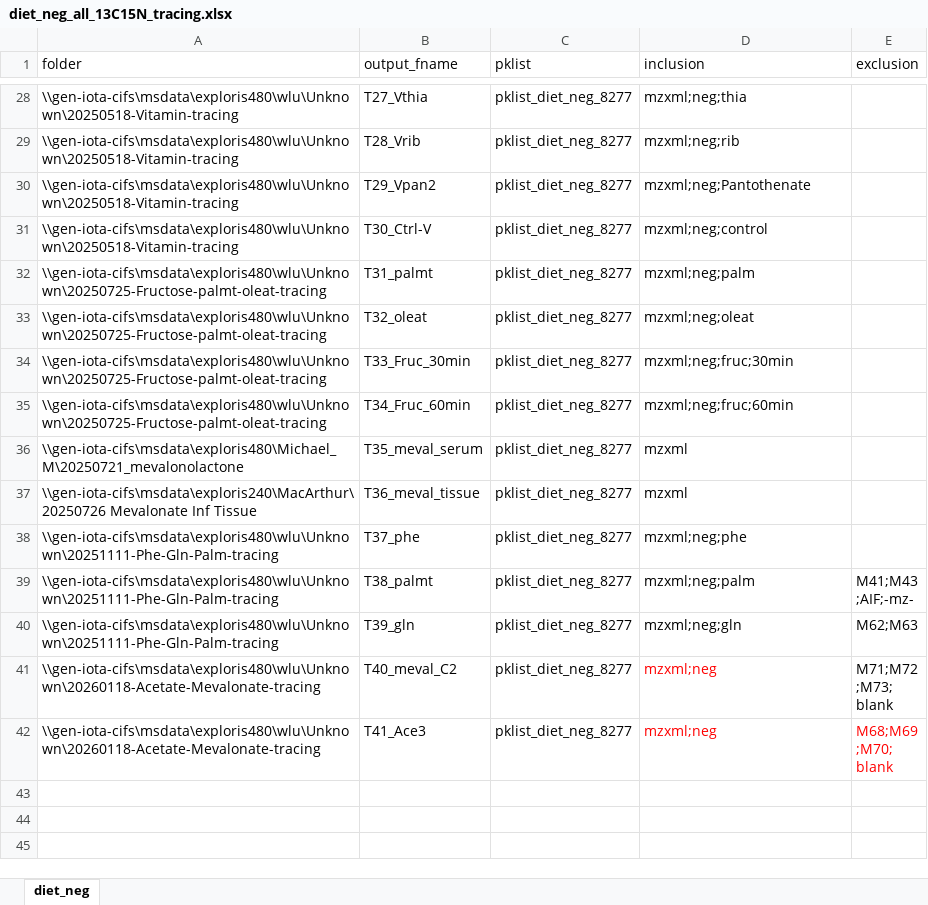
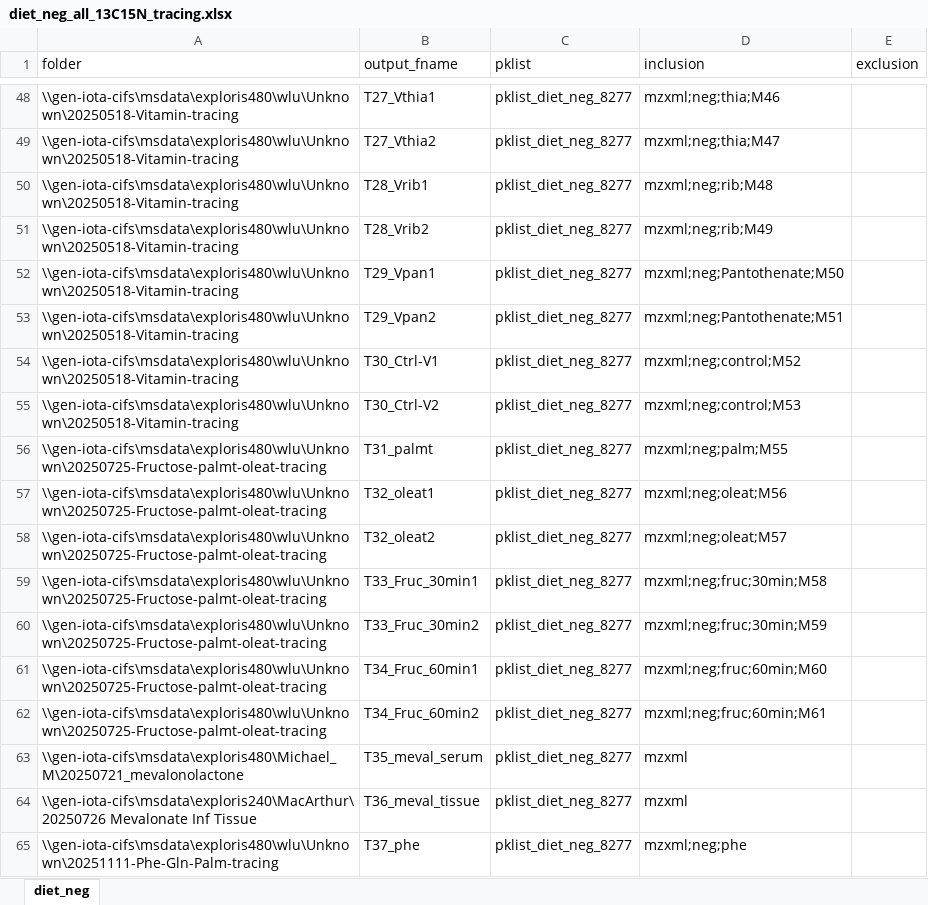
Before and after one commit to xxing9703/autopeak, an Excel workbook: jobs13C15N/diet_neg_all_13C15N_tracing.xlsx, sheet diet_neg, drawn as a sheet; only a part is shown, gaps mark what is left out; the shorter side is filled out with more unchanged rows; values as stored, in another font and other column widths than the file's, no borders; addresses are those after the commit; the diff covers the shown part only; the diff names each change by its address in the sheet, - before the commit and + after, or states it on an @@ line.

Commit message:
Update diet_neg_all_13C15N_tracing.xlsx

```diff
--- a/jobs13C15N/diet_neg_all_13C15N_tracing.xlsx (sheet diet_neg)
+++ b/jobs13C15N/diet_neg_all_13C15N_tracing.xlsx (sheet diet_neg)
-B48 (output_fname): T27_Vthia
+B48 (output_fname): T27_Vthia1
-D48 (inclusion): mzxml;neg;thia
+D48 (inclusion): mzxml;neg;thia;M46
+row 49: \\gen-iota-cifs\msdata\exploris480\wlu\Unknown\20250518-Vitamin-tracing | T27_Vthia2 | pklist_diet_neg_8277 | mzxml;neg;thia;M47
-B50 (output_fname): T28_Vrib
+B50 (output_fname): T28_Vrib1
-D50 (inclusion): mzxml;neg;rib
+D50 (inclusion): mzxml;neg;rib;M48
+row 51: \\gen-iota-cifs\msdata\exploris480\wlu\Unknown\20250518-Vitamin-tracing | T28_Vrib2 | pklist_diet_neg_8277 | mzxml;neg;rib;M49
+row 52: \\gen-iota-cifs\msdata\exploris480\wlu\Unknown\20250518-Vitamin-tracing | T29_Vpan1 | pklist_diet_neg_8277 | mzxml;neg;Pantothenate;M50
-D53 (inclusion): mzxml;neg;Pantothenate
+D53 (inclusion): mzxml;neg;Pantothenate;M51
-B54 (output_fname): T30_Ctrl-V
+B54 (output_fname): T30_Ctrl-V1
-D54 (inclusion): mzxml;neg;control
+D54 (inclusion): mzxml;neg;control;M52
+row 55: \\gen-iota-cifs\msdata\exploris480\wlu\Unknown\20250518-Vitamin-tracing | T30_Ctrl-V2 | pklist_diet_neg_8277 | mzxml;neg;control;M53
-D56 (inclusion): mzxml;neg;palm
+D56 (inclusion): mzxml;neg;palm;M55
-B57 (output_fname): T32_oleat
+B57 (output_fname): T32_oleat1
-D57 (inclusion): mzxml;neg;oleat
+D57 (inclusion): mzxml;neg;oleat;M56
+row 58: \\gen-iota-cifs\msdata\exploris480\wlu\Unknown\20250725-Fructose-palmt-oleat-tracing | T32_oleat2 | pklist_diet_neg_8277 | mzxml;neg;oleat;M57
-B59 (output_fname): T33_Fruc_30min
+B59 (output_fname): T33_Fruc_30min1
-D59 (inclusion): mzxml;neg;fruc;30min
+D59 (inclusion): mzxml;neg;fruc;30min;M58
+row 60: \\gen-iota-cifs\msdata\exploris480\wlu\Unknown\20250725-Fructose-palmt-oleat-tracing | T33_Fruc_30min2 | pklist_diet_neg_8277 | mzxml;neg;fruc;30min;M59
-B61 (output_fname): T34_Fruc_60min
+B61 (output_fname): T34_Fruc_60min1
-D61 (inclusion): mzxml;neg;fruc;60min
+D61 (inclusion): mzxml;neg;fruc;60min;M60
+row 62: \\gen-iota-cifs\msdata\exploris480\wlu\Unknown\20250725-Fructose-palmt-oleat-tracing | T34_Fruc_60min2 | pklist_diet_neg_8277 | mzxml;neg;fruc;60min;M61
```
Also changed, not shown: 20 added rows, 40 edited cells and cell formats elsewhere in this sheet.
